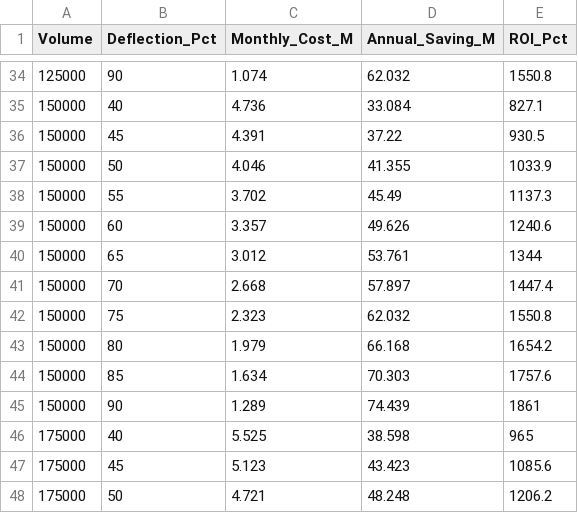
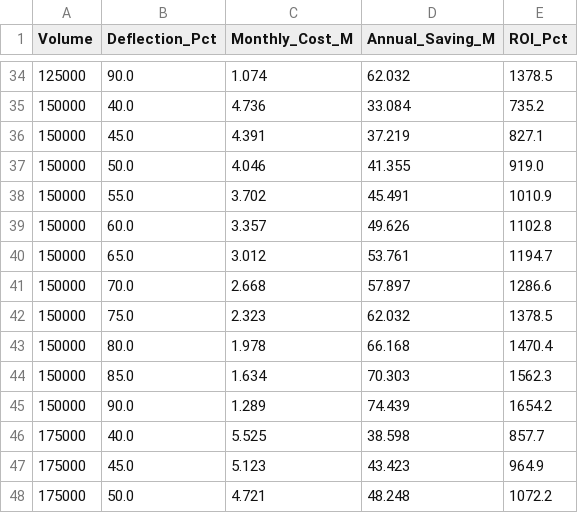
Before and after one commit to AhmadSoliman-Arch/NDB-Analytics-Dashboard, a CSV file: simulation_results/sensitivity_results.csv, drawn as a sheet; only a part is shown, gaps mark what is left out; the diff covers the shown part only.

```diff
--- a/simulation_results/sensitivity_results.csv
+++ b/simulation_results/sensitivity_results.csv
@@ -34,15 +34,15 @@ Volume,Deflection_Pct,Monthly_Cost_M,Annual_Saving_M,ROI_Pct
-125000,90,1.074,62.032,1550.8
-150000,40,4.736,33.084,827.1
-150000,45,4.391,37.22,930.5
-150000,50,4.046,41.355,1033.9
-150000,55,3.702,45.49,1137.3
-150000,60,3.357,49.626,1240.6
-150000,65,3.012,53.761,1344
-150000,70,2.668,57.897,1447.4
-150000,75,2.323,62.032,1550.8
-150000,80,1.979,66.168,1654.2
-150000,85,1.634,70.303,1757.6
-150000,90,1.289,74.439,1861
-175000,40,5.525,38.598,965
-175000,45,5.123,43.423,1085.6
-175000,50,4.721,48.248,1206.2
+125000,90.0,1.074,62.032,1378.5
+150000,40.0,4.736,33.084,735.2
+150000,45.0,4.391,37.219,827.1
+150000,50.0,4.046,41.355,919.0
+150000,55.0,3.702,45.491,1010.9
+150000,60.0,3.357,49.626,1102.8
+150000,65.0,3.012,53.761,1194.7
+150000,70.0,2.668,57.897,1286.6
+150000,75.0,2.323,62.032,1378.5
+150000,80.0,1.978,66.168,1470.4
+150000,85.0,1.634,70.303,1562.3
+150000,90.0,1.289,74.439,1654.2
+175000,40.0,5.525,38.598,857.7
+175000,45.0,5.123,43.423,964.9
+175000,50.0,4.721,48.248,1072.2
```
Also changed, not shown: 3 added rows, 3 removed rows and 75 edited cells elsewhere in this file, simulation_results/scenario_results.csv, 3 other files.
